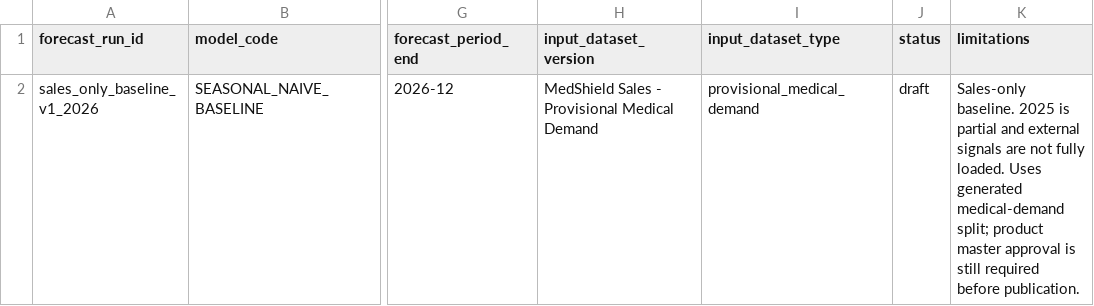
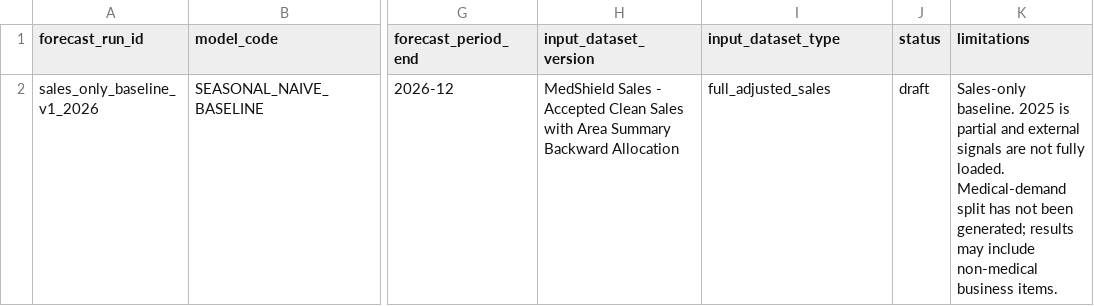
Before and after one commit to IS-Capstone-Group9/medshield-alt-working-repo, a CSV file: outputs/model_computation_start_20260623/fact_forecast_run_local.csv, drawn as a sheet; only a part is shown, gaps mark what is left out; the diff names each change by its address in the sheet, - before the commit and + after, or states it on an @@ line.

```diff
--- a/outputs/model_computation_start_20260623/fact_forecast_run_local.csv
+++ b/outputs/model_computation_start_20260623/fact_forecast_run_local.csv
-H2 (input_dataset_version): …Sales - Provisional Medical Demand
+H2 (input_dataset_version): …Sales - Accepted Clean Sales with Area Summary Backward Allocation
-I2 (input_dataset_type): provisional_medical_demand
+I2 (input_dataset_type): full_adjusted_sales
-K2 (limitations): …fully loaded. Uses generated medical-demand split; product master approval is still required before publication.
+K2 (limitations): …fully loaded. Medical-demand split has not been generated; results may include non-medical business items.
```
Also changed, not shown: outputs/model_computation_start_20260623/baseline_forecast_evaluation_rows.csv, outputs/model_computation_start_20260623/descriptive_yoy_overall.csv, 30 other files.
